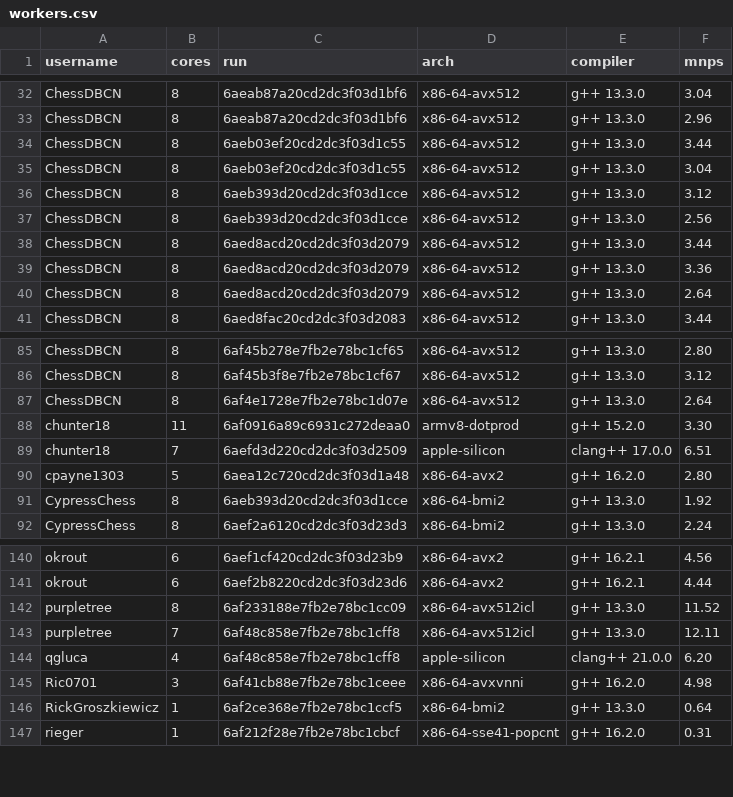
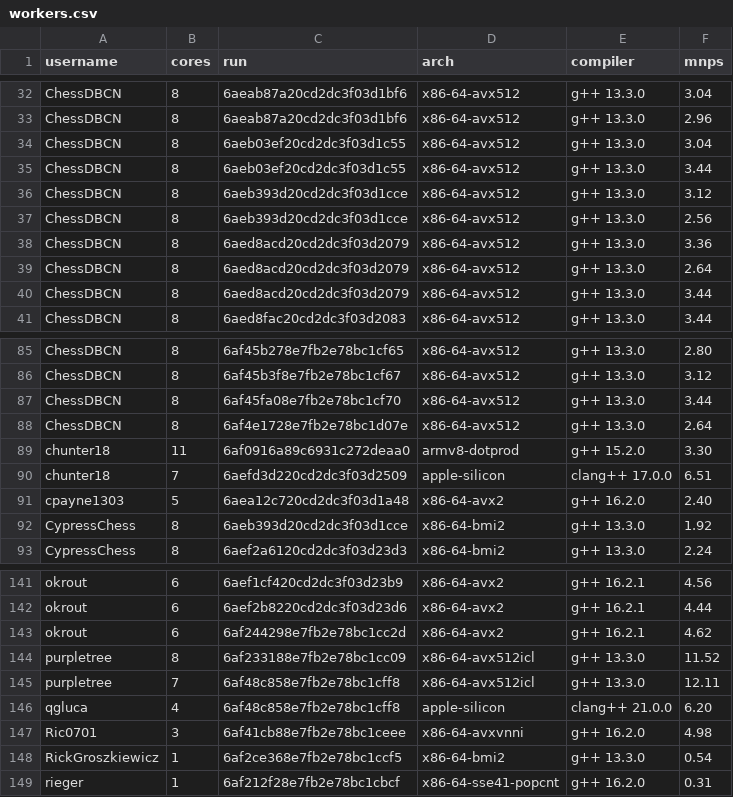
Before and after one commit to xu-shawn/fishtest_track, a CSV file: data/workers.csv, drawn as a sheet; only a part is shown, gaps mark what is left out; the diff covers the shown part only.

```diff
--- a/data/workers.csv
+++ b/data/workers.csv
@@ -33,9 +33,9 @@ ChessDBCN,8,6aeab87a20cd2dc3f03d1bf6,x86-64-avx512,g++ 13.3.0,3.04
 ChessDBCN,8,6aeab87a20cd2dc3f03d1bf6,x86-64-avx512,g++ 13.3.0,2.96
+ChessDBCN,8,6aeb03ef20cd2dc3f03d1c55,x86-64-avx512,g++ 13.3.0,3.04
 ChessDBCN,8,6aeb03ef20cd2dc3f03d1c55,x86-64-avx512,g++ 13.3.0,3.44
-ChessDBCN,8,6aeb03ef20cd2dc3f03d1c55,x86-64-avx512,g++ 13.3.0,3.04
 ChessDBCN,8,6aeb393d20cd2dc3f03d1cce,x86-64-avx512,g++ 13.3.0,3.12
 ChessDBCN,8,6aeb393d20cd2dc3f03d1cce,x86-64-avx512,g++ 13.3.0,2.56
-ChessDBCN,8,6aed8acd20cd2dc3f03d2079,x86-64-avx512,g++ 13.3.0,3.44
 ChessDBCN,8,6aed8acd20cd2dc3f03d2079,x86-64-avx512,g++ 13.3.0,3.36
 ChessDBCN,8,6aed8acd20cd2dc3f03d2079,x86-64-avx512,g++ 13.3.0,2.64
+ChessDBCN,8,6aed8acd20cd2dc3f03d2079,x86-64-avx512,g++ 13.3.0,3.44
 ChessDBCN,8,6aed8fac20cd2dc3f03d2083,x86-64-avx512,g++ 13.3.0,3.44
@@ -86,2 +86,3 @@ ChessDBCN,8,6af45b278e7fb2e78bc1cf65,x86-64-avx512,g++ 13.3.0,2.80
 ChessDBCN,8,6af45b3f8e7fb2e78bc1cf67,x86-64-avx512,g++ 13.3.0,3.12
+ChessDBCN,8,6af45fa08e7fb2e78bc1cf70,x86-64-avx512,g++ 13.3.0,3.44
 ChessDBCN,8,6af4e1728e7fb2e78bc1d07e,x86-64-avx512,g++ 13.3.0,2.64
@@ -89,3 +90,3 @@ chunter18,11,6af0916a89c6931c272deaa0,armv8-dotprod,g++ 15.2.0,3.30
 chunter18,7,6aefd3d220cd2dc3f03d2509,apple-silicon,clang++ 17.0.0,6.51
-cpayne1303,5,6aea12c720cd2dc3f03d1a48,x86-64-avx2,g++ 16.2.0,2.80
+cpayne1303,5,6aea12c720cd2dc3f03d1a48,x86-64-avx2,g++ 16.2.0,2.40
 CypressChess,8,6aeb393d20cd2dc3f03d1cce,x86-64-bmi2,g++ 13.3.0,1.92
@@ -141,2 +142,3 @@ okrout,6,6aef1cf420cd2dc3f03d23b9,x86-64-avx2,g++ 16.2.1,4.56
 okrout,6,6aef2b8220cd2dc3f03d23d6,x86-64-avx2,g++ 16.2.1,4.44
+okrout,6,6af244298e7fb2e78bc1cc2d,x86-64-avx2,g++ 16.2.1,4.62
 purpletree,8,6af233188e7fb2e78bc1cc09,x86-64-avx512icl,g++ 13.3.0,11.52
@@ -145,3 +147,3 @@ qgluca,4,6af48c858e7fb2e78bc1cff8,apple-silicon,clang++ 21.0.0,6.20
 Ric0701,3,6af41cb88e7fb2e78bc1ceee,x86-64-avxvnni,g++ 16.2.0,4.98
-RickGroszkiewicz,1,6af2ce368e7fb2e78bc1ccf5,x86-64-bmi2,g++ 13.3.0,0.64
+RickGroszkiewicz,1,6af2ce368e7fb2e78bc1ccf5,x86-64-bmi2,g++ 13.3.0,0.54
 rieger,1,6af212f28e7fb2e78bc1cbcf,x86-64-sse41-popcnt,g++ 16.2.0,0.31
```
Also changed, not shown: 3 edited cells elsewhere in this file, data/active_runs.csv, data/checks.csv, 4 other files.
